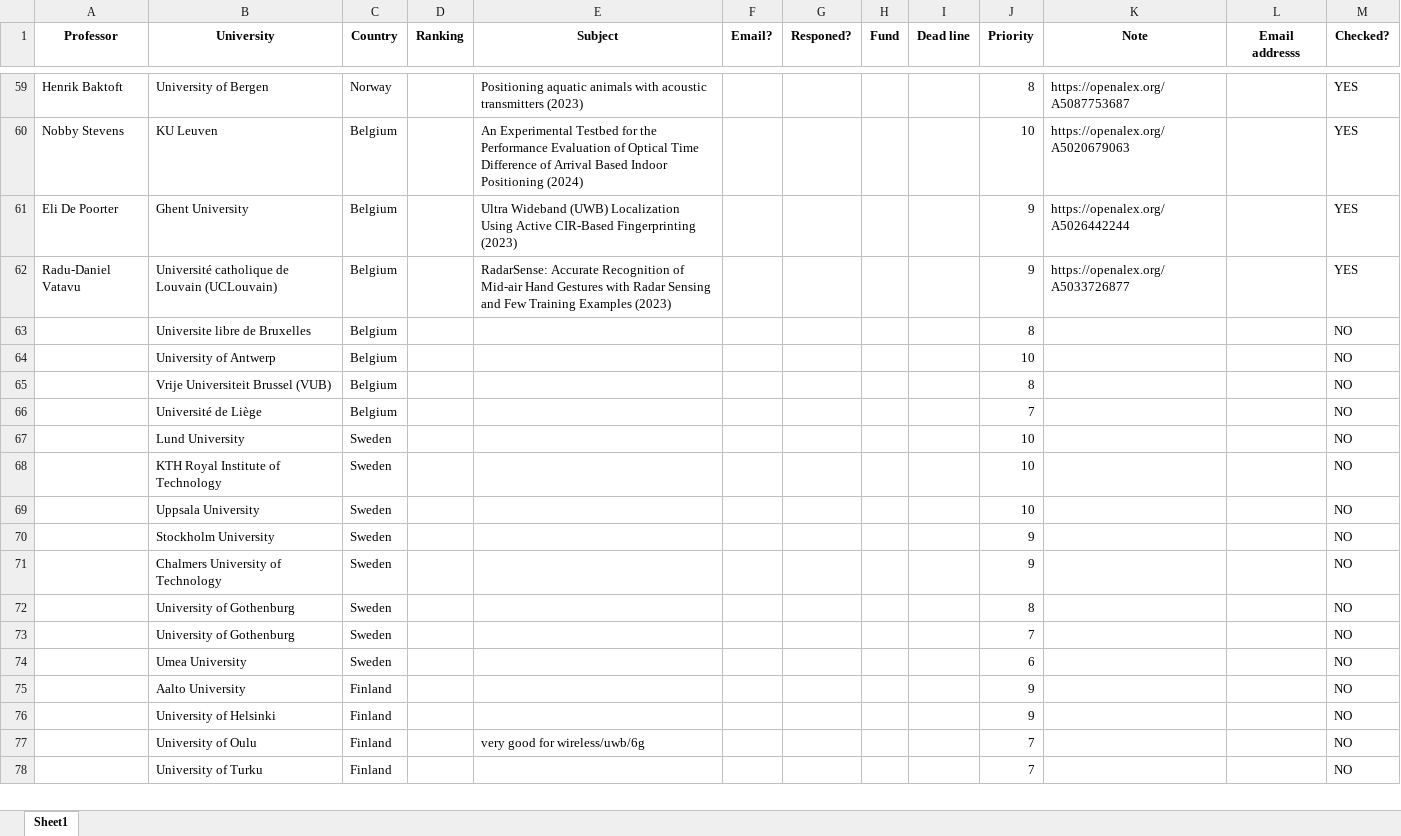
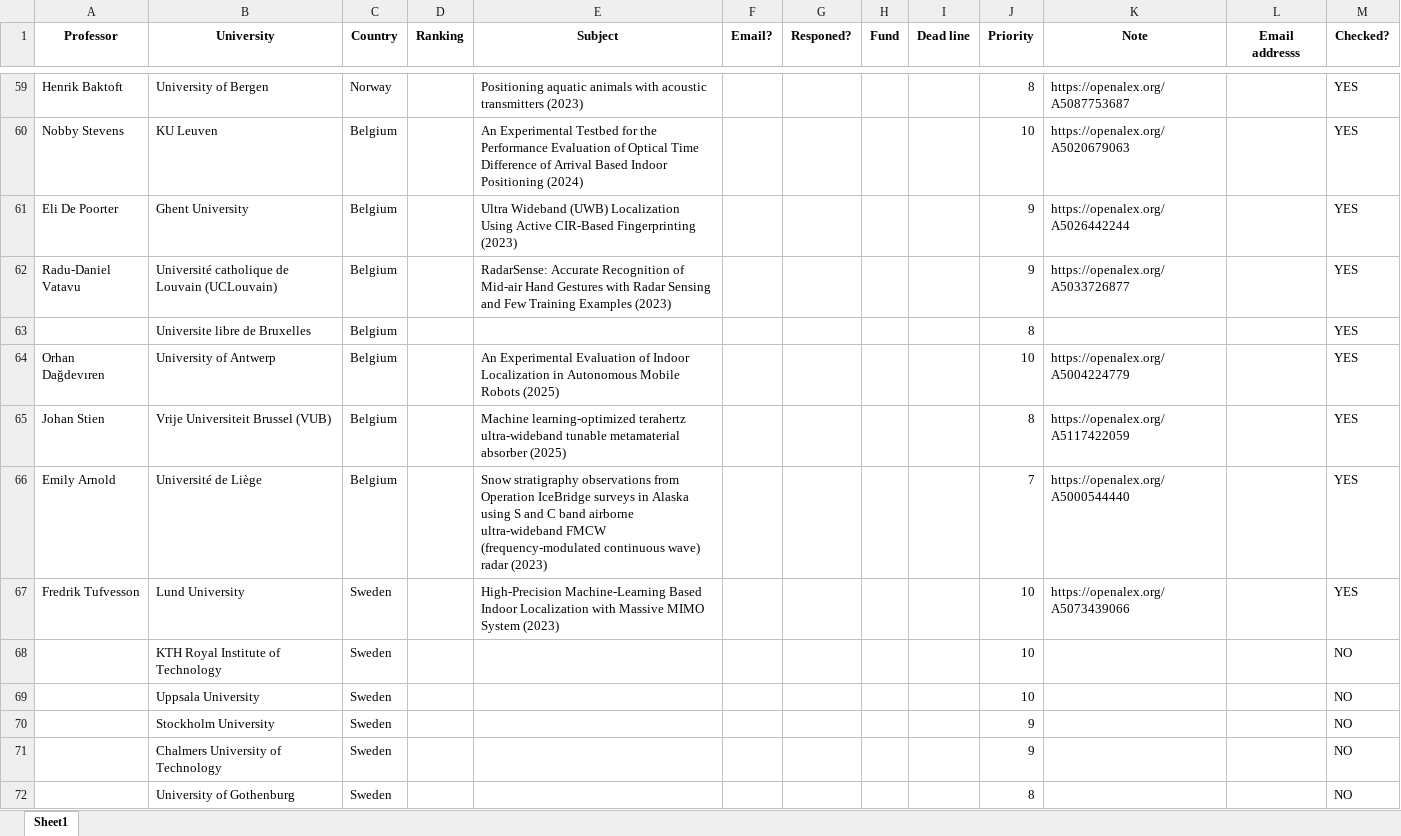
Before and after one commit to Dara-Zahedii/phd-lead-finder, an Excel workbook: List of emails.xlsx, sheet Sheet1, drawn as a sheet; only a part is shown, gaps mark what is left out; the shorter side is filled out with more unchanged rows; values as stored, in another font and other column widths than the file's, no borders; removed rows and columns are numbered as before the commit, all else as after; the diff names each change by its address in the sheet, - before the commit and + after, or states it on an @@ line.

```diff
--- a/List of emails.xlsx (sheet Sheet1)
+++ b/List of emails.xlsx (sheet Sheet1)
-M63 (Checked?): NO
+M63 (Checked?): YES
-row 64:  | University of Antwerp | Belgium |  |  |  |  |  |  | 10 |  |  | NO
-row 65:  | Vrije Universiteit Brussel (VUB) | Belgium |  |  |  |  |  |  | 8 |  |  | NO
-row 66:  | Université de Liège | Belgium |  |  |  |  |  |  | 7 |  |  | NO
-row 67:  | Lund University | Sweden |  |  |  |  |  |  | 10 |  |  | NO
+row 64: Orhan Dağdevıren | University of Antwerp | Belgium |  | An Experimental Evaluation of Indoor Localization in Autonomous Mobile Robots (2025) |  |  |  |  | 10 | https://openalex.org/A5004224779 |  | YES
+row 65: Johan Stien | Vrije Universiteit Brussel (VUB) | Belgium |  | Machine learning-optimized terahertz ultra-wideband tunable metamaterial absorber (2025) |  |  |  |  | 8 | https://openalex.org/A5117422059 |  | YES
+row 66: Emily Arnold | Université de Liège | Belgium |  | Snow stratigraphy observations from Operation IceBridge surveys in Alaska using S and C band airborne ultra-wideband FMCW (frequency-modulated continuous wave) radar (2023) |  |  |  |  | 7 | https://openalex.org/A5000544440 |  | YES
+row 67: Fredrik Tufvesson | Lund University | Sweden |  | High-Precision Machine-Learning Based Indoor Localization with Massive MIMO System (2023) |  |  |  |  | 10 | https://openalex.org/A5073439066 |  | YES
```
Also changed, not shown: 1 other file.
